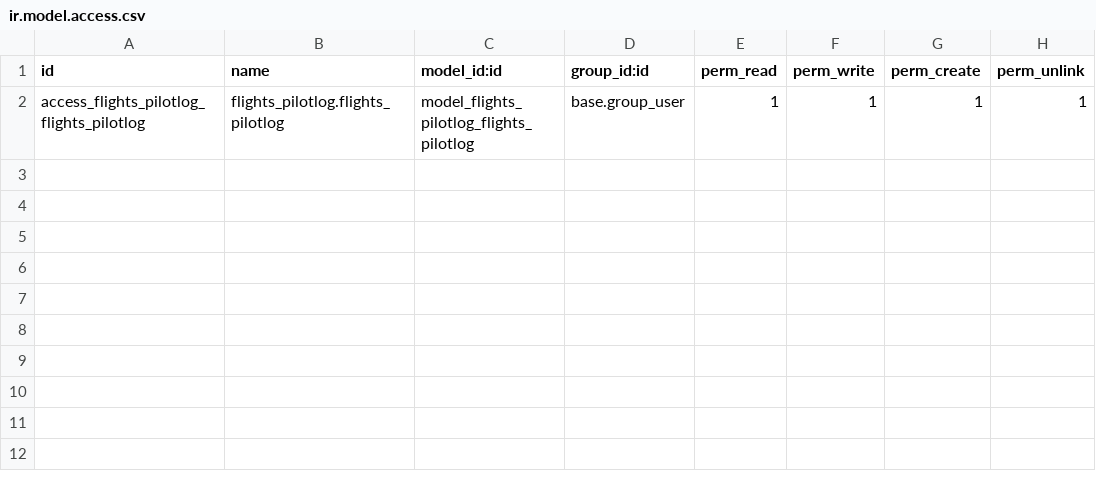
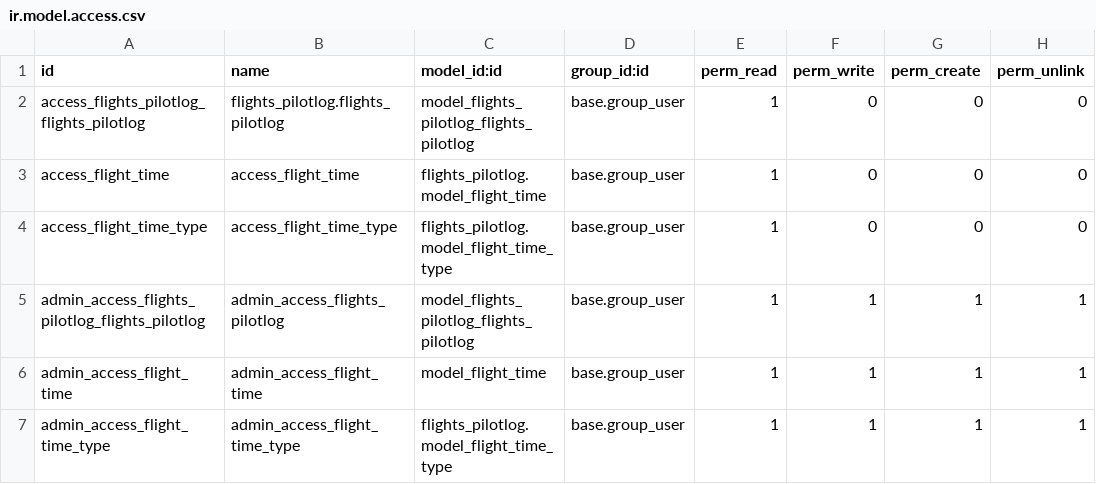
Before and after one commit to smartops-aero/smartops-odoo-flights, a CSV file: flights_pilotlog/security/ir.model.access.csv, drawn as a sheet.

Commit message:
fix access rights

```diff
--- a/flights_pilotlog/security/ir.model.access.csv
+++ b/flights_pilotlog/security/ir.model.access.csv
@@ -1,2 +1,7 @@
 id,name,model_id:id,group_id:id,perm_read,perm_write,perm_create,perm_unlink
-access_flights_pilotlog_flights_pilotlog,flights_pilotlog.flights_pilotlog,model_flights_pilotlog_flights_pilotlog,base.group_user,1,1,1,1
+access_flights_pilotlog_flights_pilotlog,flights_pilotlog.flights_pilotlog,model_flights_pilotlog_flights_pilotlog,base.group_user,1,0,0,0
+access_flight_time,access_flight_time,flights_pilotlog.model_flight_time,base.group_user,1,0,0,0
+access_flight_time_type,access_flight_time_type,flights_pilotlog.model_flight_time_type,base.group_user,1,0,0,0
+admin_access_flights_pilotlog_flights_pilotlog,admin_access_flights_pilotlog,model_flights_pilotlog_flights_pilotlog,base.group_user,1,1,1,1
+admin_access_flight_time,admin_access_flight_time,model_flight_time,base.group_user,1,1,1,1
+admin_access_flight_time_type,admin_access_flight_time_type,flights_pilotlog.model_flight_time_type,base.group_user,1,1,1,1
```
Also changed, not shown: flights/security/ir.model.access.csv.
